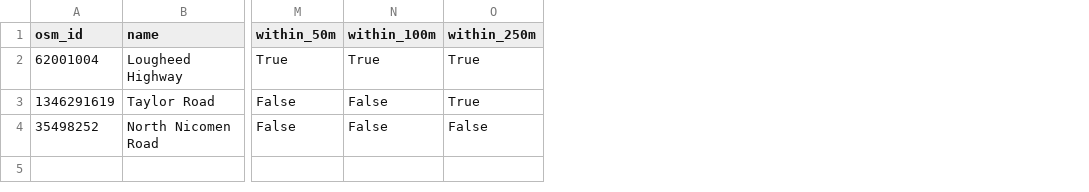
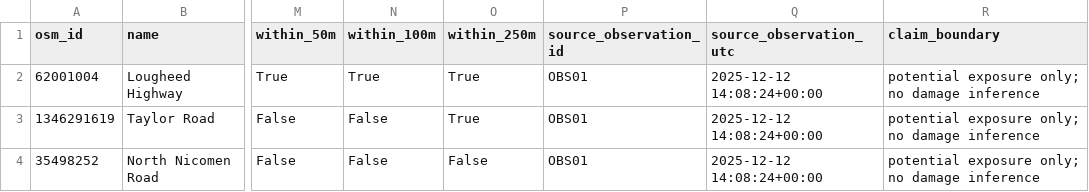
Before and after one commit to JunqiDu/earth-in-motion-web, a CSV file: data/processed/phase5/bridge_exposure.csv, drawn as a sheet; only a part is shown, gaps mark what is left out; the diff names each change by its address in the sheet, - before the commit and + after, or states it on an @@ line.

```diff
--- a/data/processed/phase5/bridge_exposure.csv
+++ b/data/processed/phase5/bridge_exposure.csv
+column P (source_observation_id), rows 2-4: all OBS01
+column Q (source_observation_utc), rows 2-4: all 2025-12-12 14:08:24+00:00
+column R (claim_boundary), rows 2-4: all potential exposure only; no damage inference
```
Also changed, not shown: data/processed/phase5/community_proximity.csv, data/processed/phase5/final_case_metrics.csv, 43 other files.
